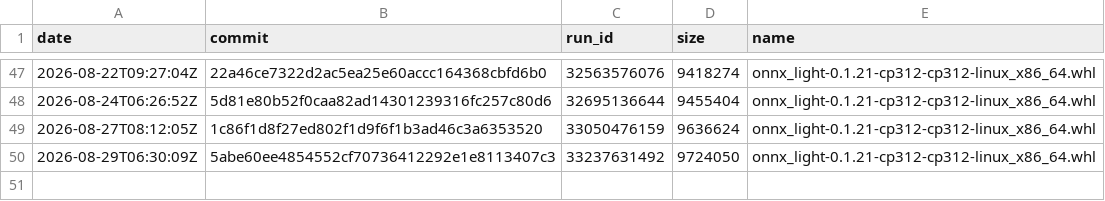
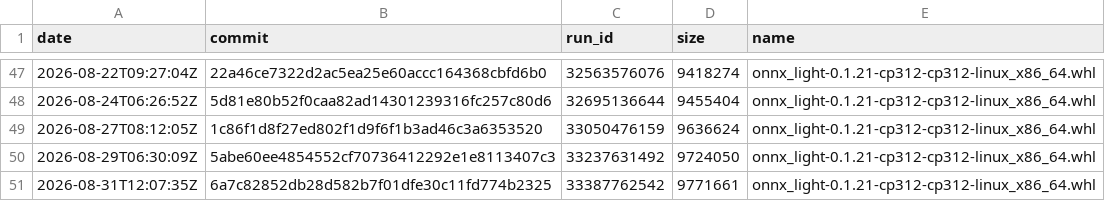
Before and after one commit to xadupre/xadupre.github.io, a CSV file: cache_data/onnx-light/wheel_sizes_reduced.csv, drawn as a sheet; only a part is shown, gaps mark what is left out.

```diff
--- a/cache_data/onnx-light/wheel_sizes_reduced.csv
+++ b/cache_data/onnx-light/wheel_sizes_reduced.csv
@@ -50 +50,2 @@ date,commit,run_id,size,name
 2026-08-29T06:30:09Z,5abe60ee4854552cf70736412292e1e8113407c3,33237631492,9724050,onnx_light-0.1.21-cp312-cp312-linux_x86_64.whl
+2026-08-31T12:07:35Z,6a7c82852db28d582b7f01dfe30c11fd774b2325,33387762542,9771661,onnx_light-0.1.21-cp312-cp312-linux_x86_64.whl
```
Also changed, not shown: cache_data/onnx-light/loc.csv, cache_data/onnx-light/so_sizes.csv, 2 other files.
